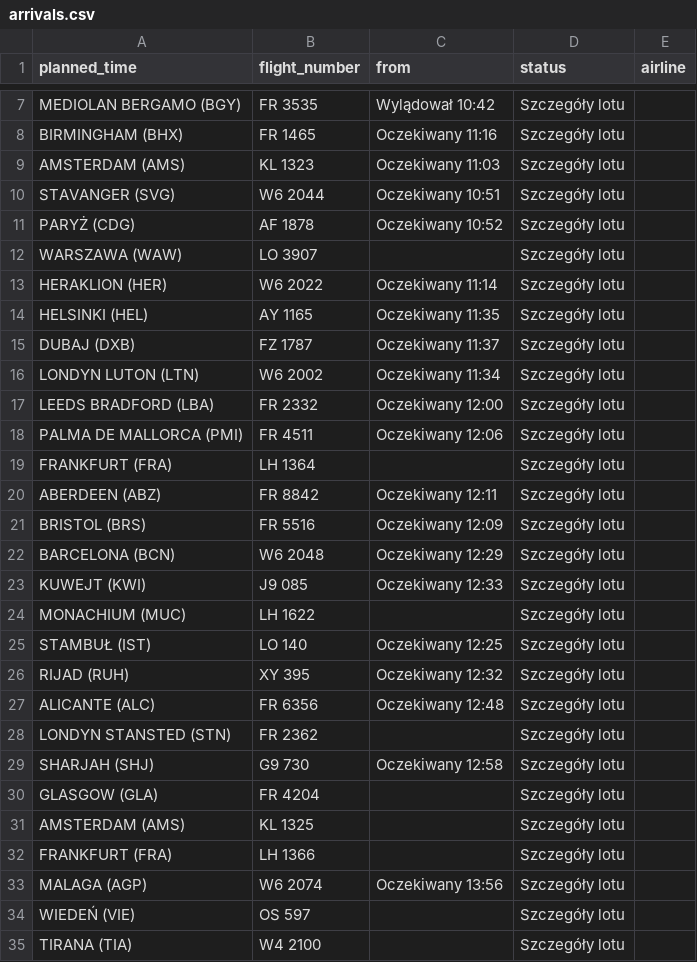
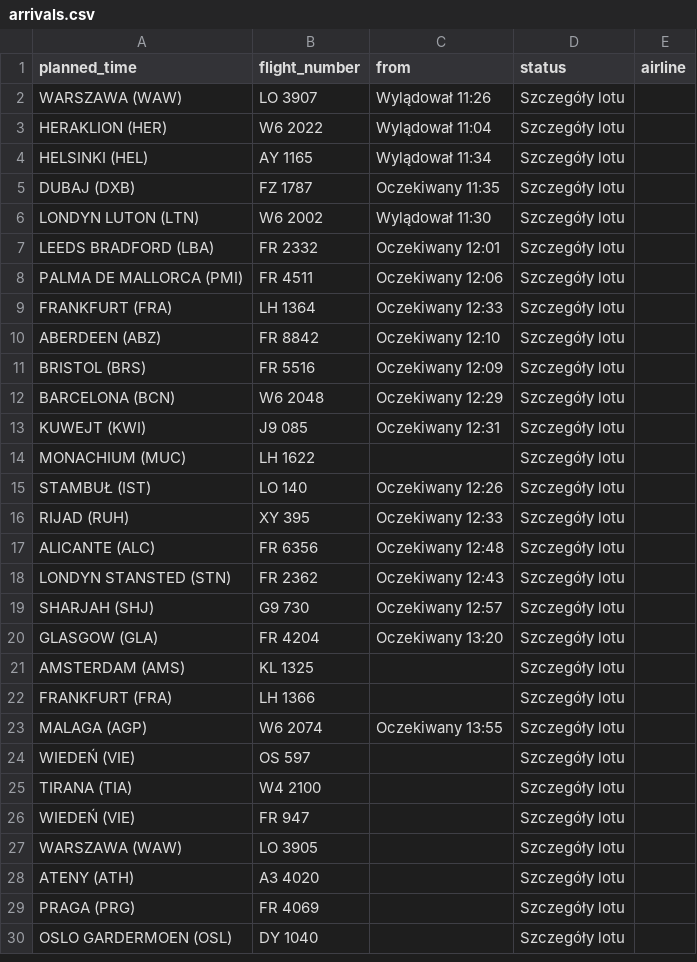
Before and after one commit to przemyslawbaran2993-droid/codex-test, a CSV file: data/arrivals.csv, drawn as a sheet; only a part is shown, gaps mark what is left out; the shorter side is filled out with more unchanged rows; removed rows and columns are numbered as before the commit, all else as after; the diff covers the shown part only; the diff names each change by its address in the sheet, - before the commit and + after, or states it on an @@ line.

```diff
--- a/data/arrivals.csv
+++ b/data/arrivals.csv
-row 7: MEDIOLAN BERGAMO (BGY) | FR 3535 | Wylądował 10:42 | Szczegóły lotu
-row 8: BIRMINGHAM (BHX) | FR 1465 | Oczekiwany 11:16 | Szczegóły lotu
-row 9: AMSTERDAM (AMS) | KL 1323 | Oczekiwany 11:03 | Szczegóły lotu
-row 10: STAVANGER (SVG) | W6 2044 | Oczekiwany 10:51 | Szczegóły lotu
-row 11: PARYŻ (CDG) | AF 1878 | Oczekiwany 10:52 | Szczegóły lotu
-C2 (from): (empty)
+C2 (from): Wylądował 11:26
-C3 (from): Oczekiwany 11:14
+C3 (from): Wylądował 11:04
-C4 (from): Oczekiwany 11:35
+C4 (from): Wylądował 11:34
-C5 (from): Oczekiwany 11:37
+C5 (from): Oczekiwany 11:35
-C6 (from): Oczekiwany 11:34
+C6 (from): Wylądował 11:30
-C7 (from): Oczekiwany 12:00
+C7 (from): Oczekiwany 12:01
-C9 (from): (empty)
+C9 (from): Oczekiwany 12:33
-C10 (from): Oczekiwany 12:11
+C10 (from): Oczekiwany 12:10
-C13 (from): Oczekiwany 12:33
+C13 (from): Oczekiwany 12:31
-C15 (from): Oczekiwany 12:25
+C15 (from): Oczekiwany 12:26
-C16 (from): Oczekiwany 12:32
+C16 (from): Oczekiwany 12:33
-C18 (from): (empty)
+C18 (from): Oczekiwany 12:43
-C19 (from): Oczekiwany 12:58
+C19 (from): Oczekiwany 12:57
-C20 (from): (empty)
+C20 (from): Oczekiwany 13:20
-C23 (from): Oczekiwany 13:56
+C23 (from): Oczekiwany 13:55
```
Also changed, not shown: 5 removed rows and 1 moved row elsewhere in this file.
